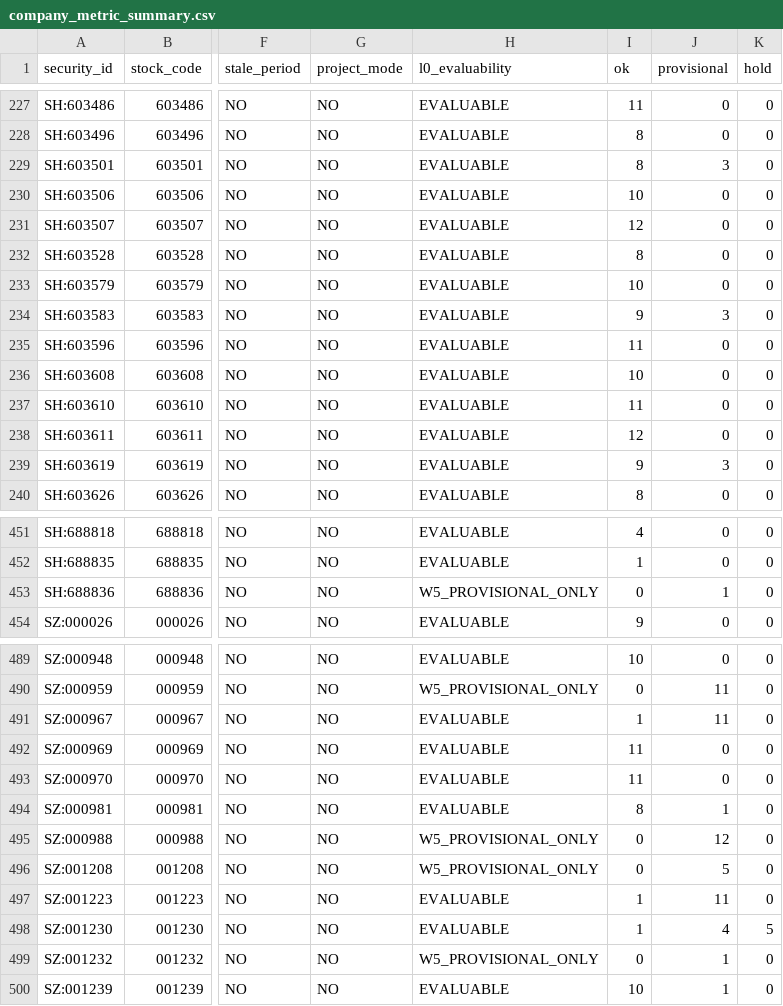
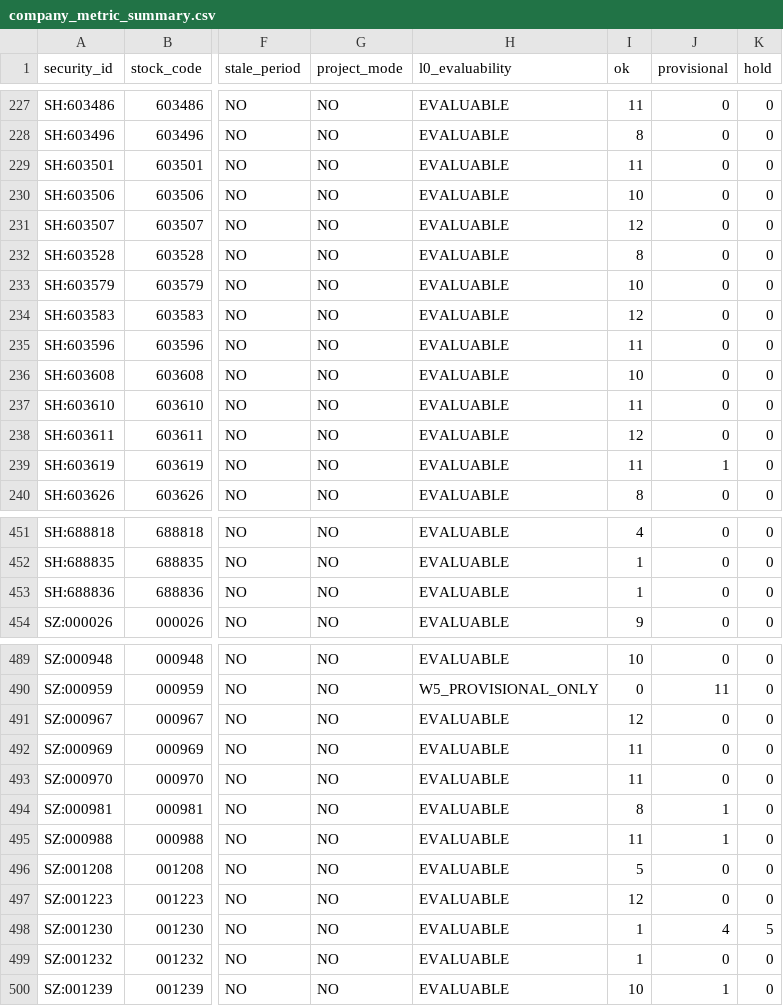
Before and after one commit to qiangzhuangmeili-ui/robotics-inflection-research, a CSV file: runs/issues/S02/remediation_20261029/collect_q3_2026/s02_v7/company_metric_summary.csv, drawn as a sheet; only a part is shown, gaps mark what is left out; the diff covers the shown part only; the diff names each change by its address in the sheet, - before the commit and + after, or states it on an @@ line.

```diff
--- a/runs/issues/S02/remediation_20261029/collect_q3_2026/s02_v7/company_metric_summary.csv
+++ b/runs/issues/S02/remediation_20261029/collect_q3_2026/s02_v7/company_metric_summary.csv
-I229 (ok): 8
+I229 (ok): 11
-J229 (provisional): 3
+J229 (provisional): 0
-I234 (ok): 9
+I234 (ok): 12
-J234 (provisional): 3
+J234 (provisional): 0
-I239 (ok): 9
+I239 (ok): 11
-J239 (provisional): 3
+J239 (provisional): 1
-H453 (l0_evaluability): W5_PROVISIONAL_ONLY
+H453 (l0_evaluability): EVALUABLE
-I453 (ok): 0
+I453 (ok): 1
-J453 (provisional): 1
+J453 (provisional): 0
-I491 (ok): 1
+I491 (ok): 12
-J491 (provisional): 11
+J491 (provisional): 0
-H495:H496 (l0_evaluability): W5_PROVISIONAL_ONLY
+H495:H496 (l0_evaluability): EVALUABLE
-I495 (ok): 0
+I495 (ok): 11
-J495 (provisional): 12
+J495 (provisional): 1
-I496 (ok): 0
+I496 (ok): 5
-J496 (provisional): 5
+J496 (provisional): 0
-I497 (ok): 1
+I497 (ok): 12
-J497 (provisional): 11
+J497 (provisional): 0
-H499 (l0_evaluability): W5_PROVISIONAL_ONLY
+H499 (l0_evaluability): EVALUABLE
-I499 (ok): 0
+I499 (ok): 1
-J499 (provisional): 1
+J499 (provisional): 0
```
Also changed, not shown: 100 edited cells elsewhere in this file, runs/issues/S02/remediation_20261029/collect_q3_2026/s02_v7/metric_qc.csv, 10 other files.
